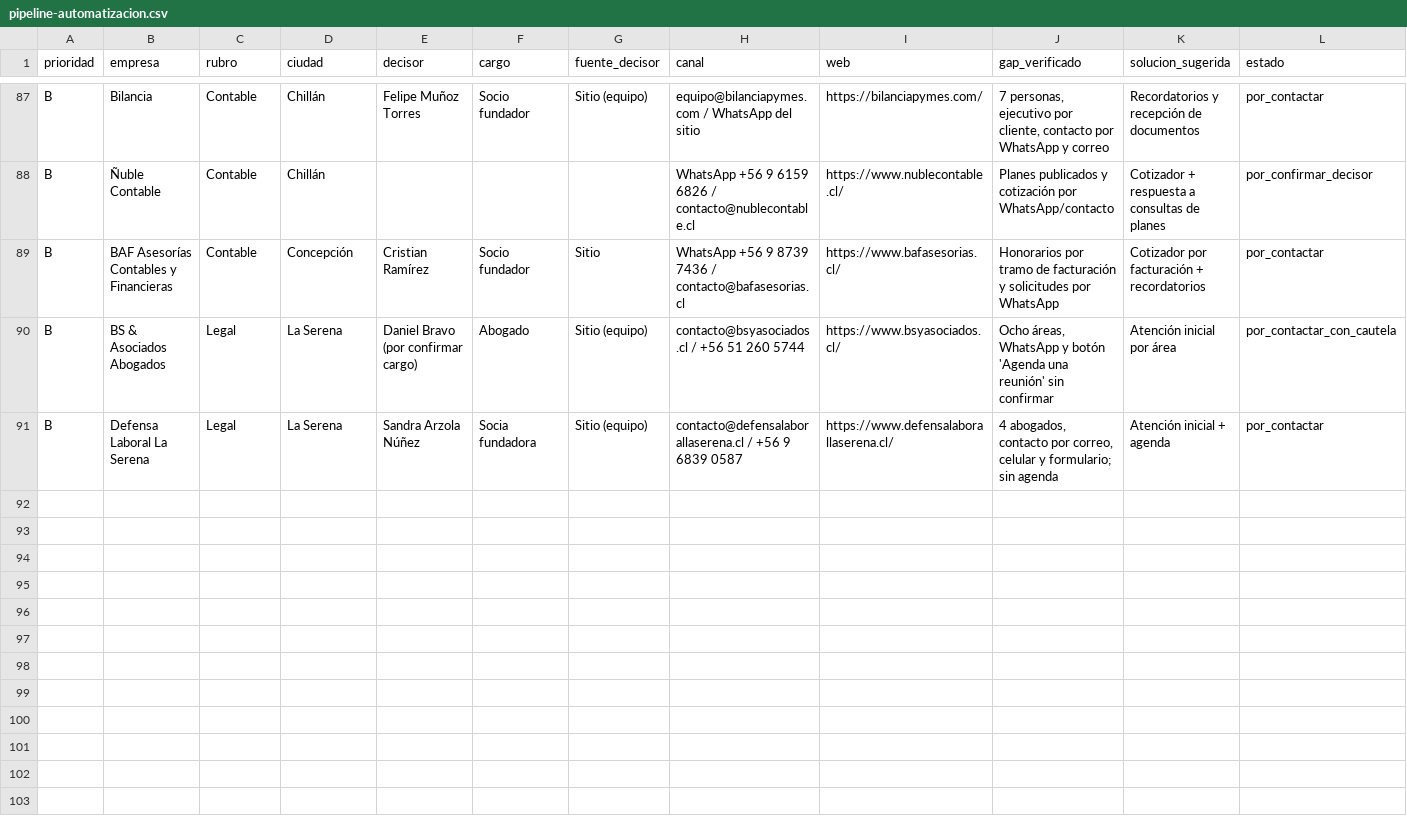
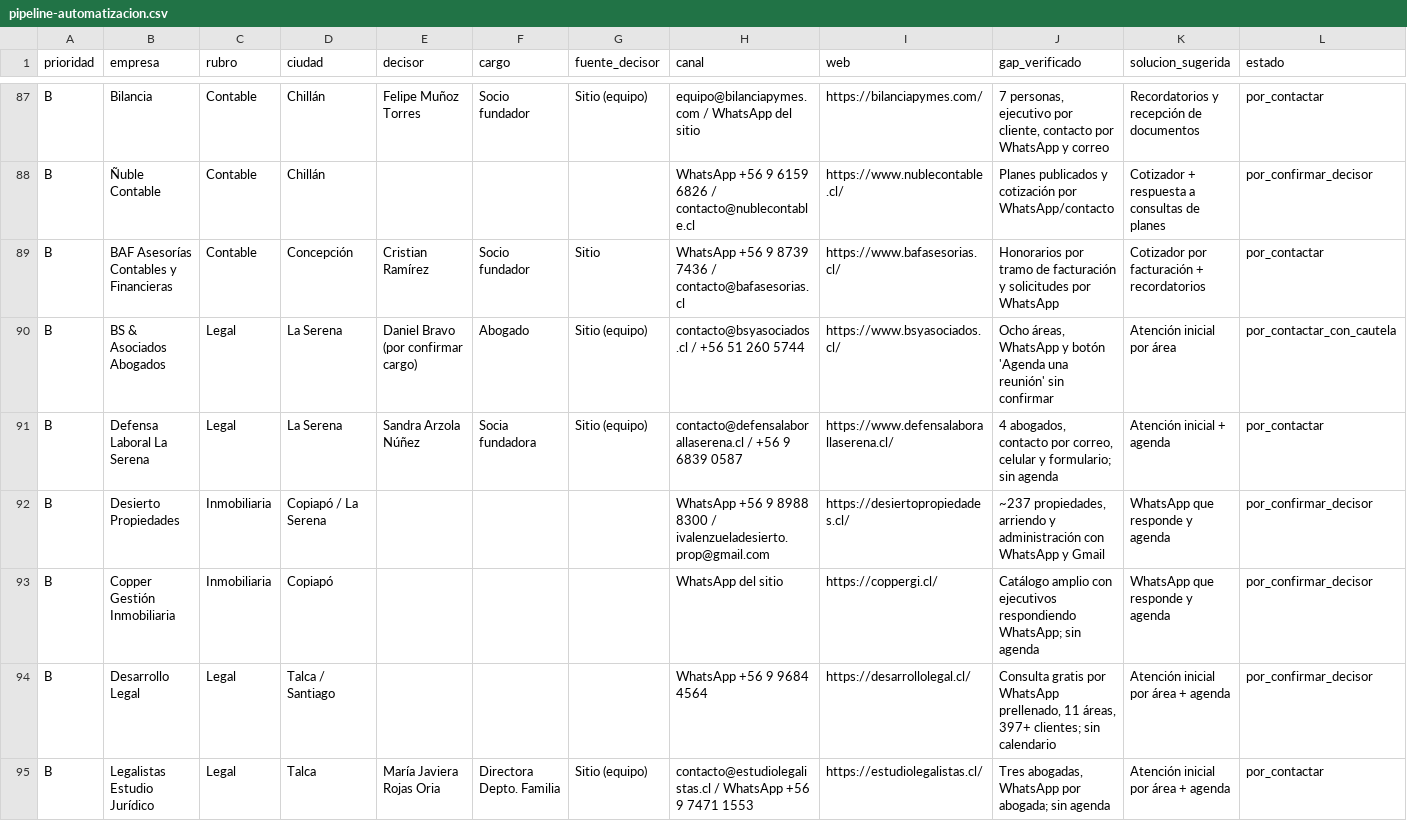
Before and after one commit to Gabrielo28/SesionesCode, a CSV file: prospeccion-ventas/pipeline-automatizacion.csv, drawn as a sheet; only a part is shown, gaps mark what is left out; rows hold the shown columns only; the diff covers the shown part only; the diff names each change by its address in the sheet, - before the commit and + after, or states it on an @@ line.

```diff
--- a/prospeccion-ventas/pipeline-automatizacion.csv
+++ b/prospeccion-ventas/pipeline-automatizacion.csv
+row 92: B | Desierto Propiedades | Inmobiliaria | Copiapó / La Serena |  |  |  | WhatsApp +56 9 8988 8300 / ivalenzueladesierto.prop@gmail.com | https://desiertopropiedades.cl/ | ~237 propiedades, arriendo y administración con WhatsApp y Gmail | WhatsApp que responde y agenda | por_confirmar_decisor
+row 93: B | Copper Gestión Inmobiliaria | Inmobiliaria | Copiapó |  |  |  | WhatsApp del sitio | https://coppergi.cl/ | Catálogo amplio con ejecutivos respondiendo WhatsApp; sin agenda | WhatsApp que responde y agenda | por_confirmar_decisor
+row 94: B | Desarrollo Legal | Legal | Talca / Santiago |  |  |  | WhatsApp +56 9 9684 4564 | https://desarrollolegal.cl/ | Consulta gratis por WhatsApp prellenado, 11 áreas, 397+ clientes; sin calendario | Atención inicial por área + agenda | por_confirmar_decisor
+row 95: B | Legalistas Estudio Jurídico | Legal | Talca | María Javiera Rojas Oria | Directora Depto. Familia | Sitio (equipo) | contacto@estudiolegalistas.cl / WhatsApp +56 9 7471 1553 | https://estudiolegalistas.cl/ | Tres abogadas, WhatsApp por abogada; sin agenda | Atención inicial por área + agenda | por_contactar
```
Also changed, not shown: 4 added rows elsewhere in this file, prospeccion-ventas/leads-automatizacion-chile.csv, 2 other files.
